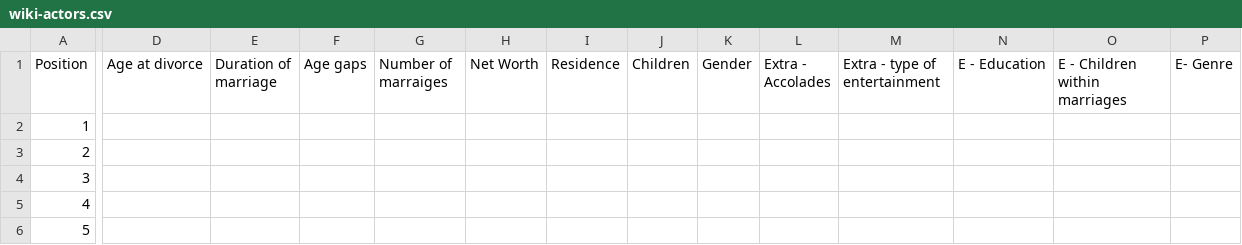
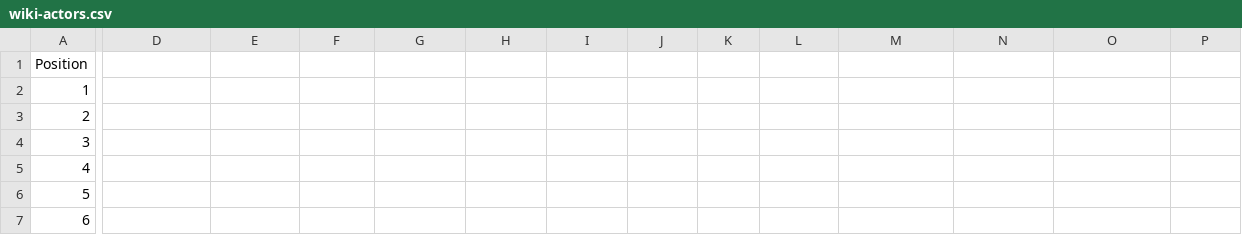
Before and after one commit to Megan-Neha/Divorce-rate-Project-, a CSV file: wiki-actors.csv, drawn as a sheet; only a part is shown, gaps mark what is left out; the shorter side is filled out with more unchanged rows; the diff names each change by its address in the sheet, - before the commit and + after, or states it on an @@ line.

Commit message:
figured out how to apply function values to columns in df

```diff
--- a/wiki-actors.csv
+++ b/wiki-actors.csv
-D1: Age at divorce
+D1: (empty)
-E1: Duration of marriage
+E1: (empty)
-F1: Age gaps
+F1: (empty)
-G1: Number of marraiges
+G1: (empty)
-H1: Net Worth
+H1: (empty)
-I1: Residence
+I1: (empty)
-J1: Children
+J1: (empty)
-K1: Gender
+K1: (empty)
-L1: Extra - Accolades
+L1: (empty)
-M1: Extra - type of entertainment
+M1: (empty)
-N1: E - Education
+N1: (empty)
-O1: E - Children within marriages
+O1: (empty)
-P1: E- Genre
+P1: (empty)
```
Also changed, not shown: 1 other file.
